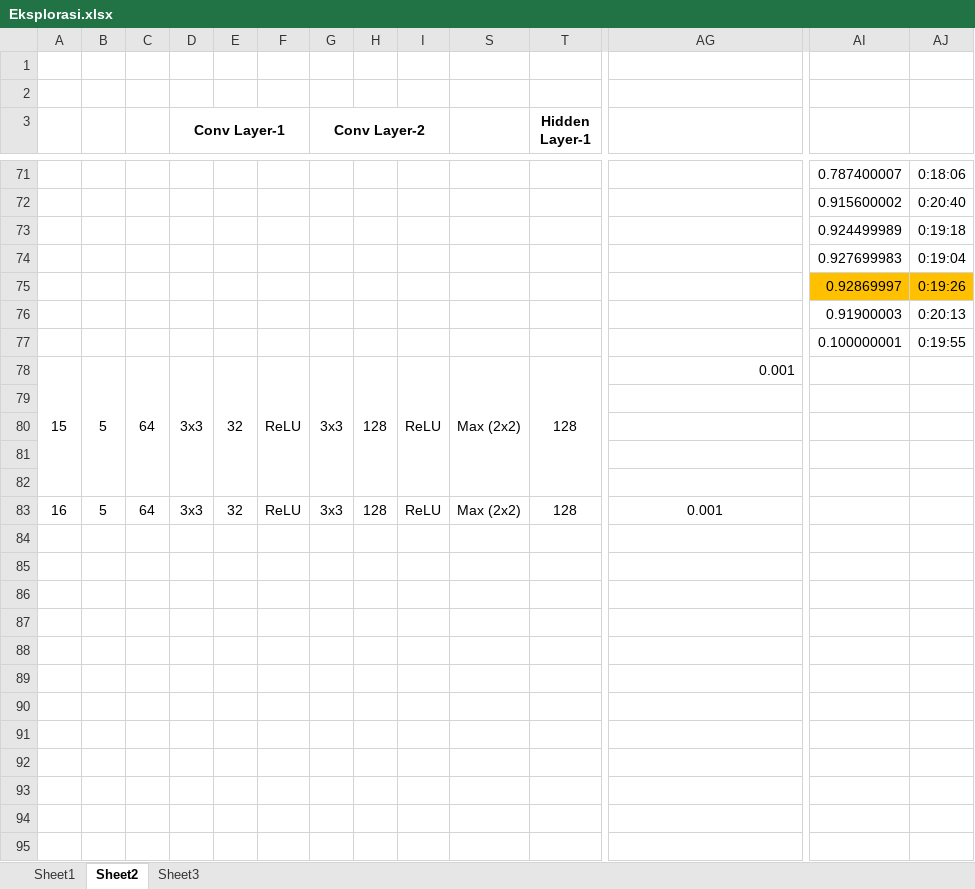
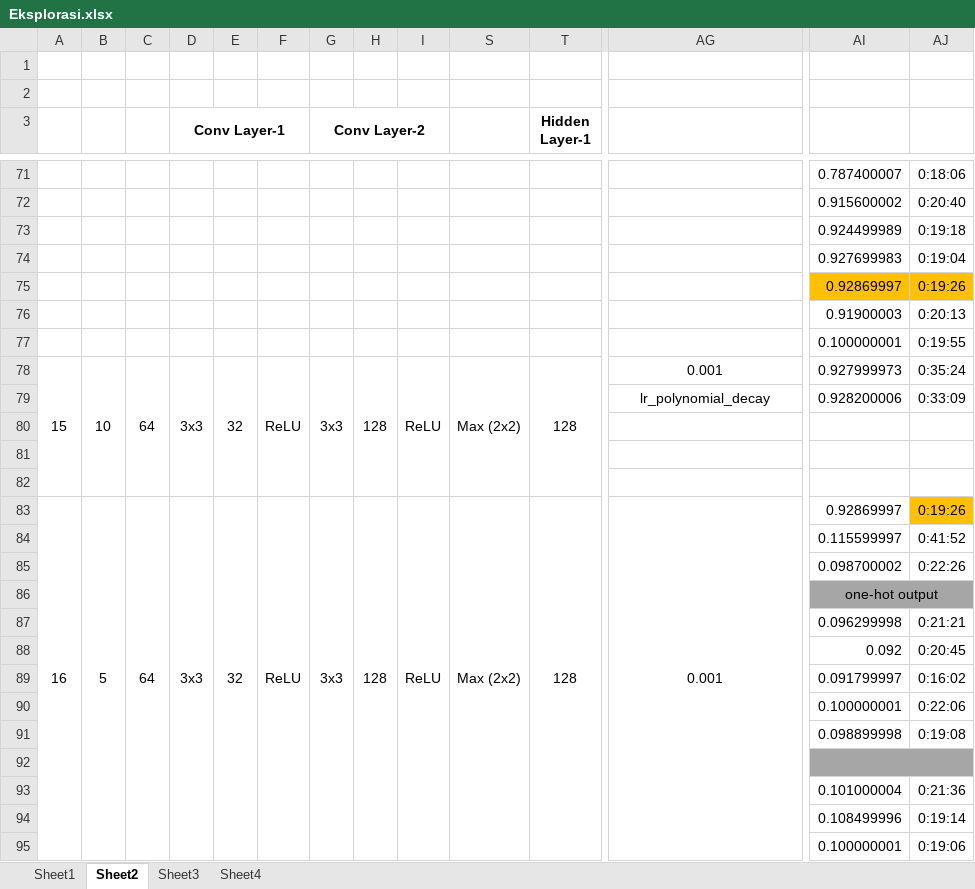
Before and after one commit to iekowicaksono/Tugas, an Excel workbook: Eksplorasi.xlsx, sheet Sheet2, drawn as a sheet; only a part is shown, gaps mark what is left out; values as stored, in another font and other column widths than the file's, no borders; conditional formats not drawn; removed rows and columns are numbered as before the commit, all else as after; rows hold the shown columns only; the diff covers the shown part only; the diff names each change by its address in the sheet, - before the commit and + after, or states it on an @@ line.

```diff
--- a/Eksplorasi.xlsx (sheet Sheet2)
+++ b/Eksplorasi.xlsx (sheet Sheet2)
+sheet tab: Sheet4
-B78: 5
+B78: 10
-AG78 alignment: right
+AG78 alignment: center
-AI78: (empty)
+AI78: 0.927999973
-AJ78: (empty)
+AJ78: 0:35:24
+row 79:  |  |  |  |  |  |  |  |  |  |  | lr_polynomial_decay | 0.928200006 | 0:33:09
-row 82: (empty)
+A83:A97 merged
+B83:B97 merged
+C83:C97 merged
+D83:D97 merged
+E83:E97 merged
+F83:F97 merged
+G83:G97 merged
+H83:H97 merged
+I83:I97 merged
+S83:S97 merged
+T83:T97 merged
+AG83:AG97 merged
-AI83: (empty)
+AI83: 0.92869997
-AJ83: (empty)
+AJ83: 0:19:26
-AJ83 fill: none
+AJ83 fill: #FFC000
+row 84:  |  |  |  |  |  |  |  |  |  |  |  | 0.115599997 | 0:41:52
+row 85:  |  |  |  |  |  |  |  |  |  |  |  | 0.098700002 | 0:22:26
+row 86:  |  |  |  |  |  |  |  |  |  |  |  | one-hot output
+row 87:  |  |  |  |  |  |  |  |  |  |  |  | 0.096299998 | 0:21:21
+row 88:  |  |  |  |  |  |  |  |  |  |  |  | 0.092 | 0:20:45
+row 89:  |  |  |  |  |  |  |  |  |  |  |  | 0.091799997 | 0:16:02
+row 90:  |  |  |  |  |  |  |  |  |  |  |  | 0.100000001 | 0:22:06
+row 91:  |  |  |  |  |  |  |  |  |  |  |  | 0.098899998 | 0:19:08
+row 92: (empty)
+row 93:  |  |  |  |  |  |  |  |  |  |  |  | 0.101000004 | 0:21:36
+row 94:  |  |  |  |  |  |  |  |  |  |  |  | 0.108499996 | 0:19:14
+row 95:  |  |  |  |  |  |  |  |  |  |  |  | 0.100000001 | 0:19:06
```
Also changed, not shown: 2 added rows and merged cells elsewhere in this sheet, charts or pictures, 5 other files.
